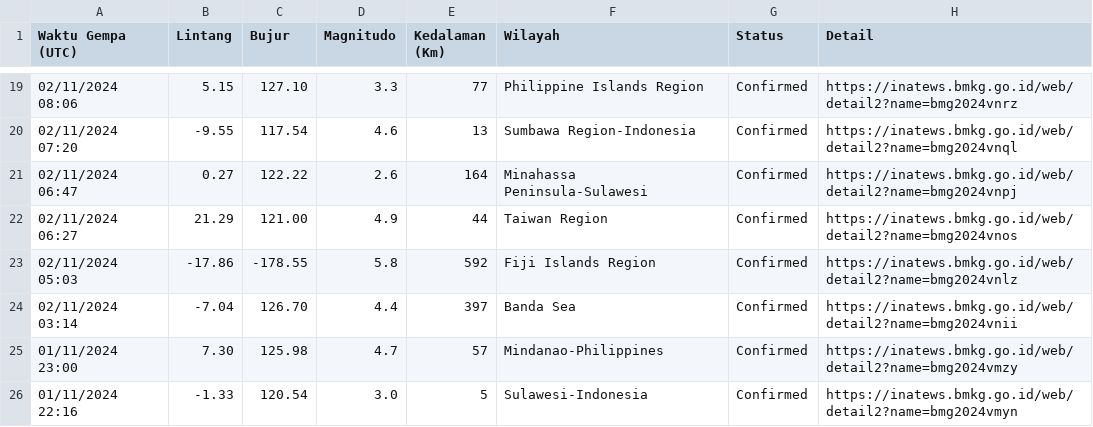
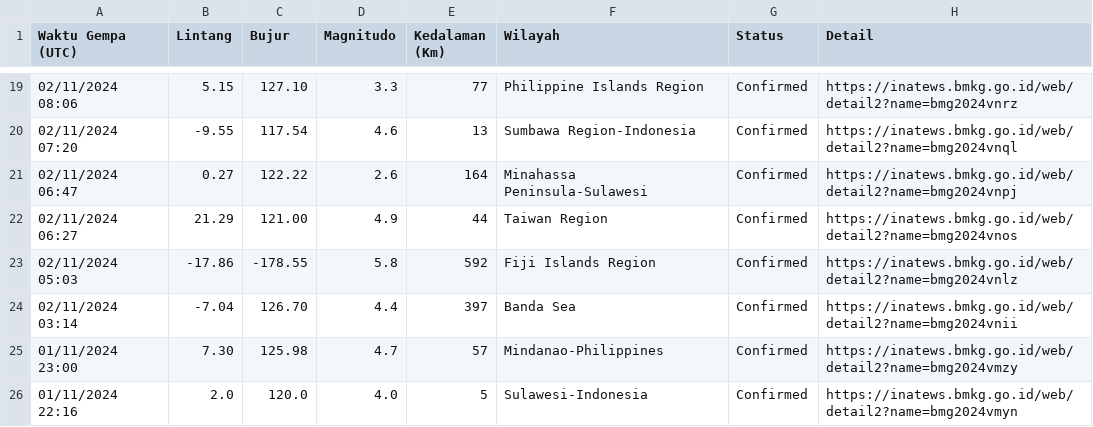
Before and after one commit to ryanfaiz/quakewatch, a CSV file: data-gempa.csv, drawn as a sheet; only a part is shown, gaps mark what is left out.

```diff
--- a/data-gempa.csv
+++ b/data-gempa.csv
@@ -25,2 +25,2 @@ Waktu Gempa (UTC);Lintang;Bujur;Magnitudo;Kedalaman (Km);Wilayah;Status;Detail
 01/11/2024 23:00;7.30;125.98;4.7;57;Mindanao-Philippines;Confirmed;https://inatews.bmkg.go.id/web/detail2?name=bmg2024vmzy
-01/11/2024 22:16;-1.33;120.54;3.0;5;Sulawesi-Indonesia;Confirmed;https://inatews.bmkg.go.id/web/detail2?name=bmg2024vmyn
+01/11/2024 22:16;2.0;120.0;4.0;5;Sulawesi-Indonesia;Confirmed;https://inatews.bmkg.go.id/web/detail2?name=bmg2024vmyn
```
Also changed, not shown: 1 other file.
